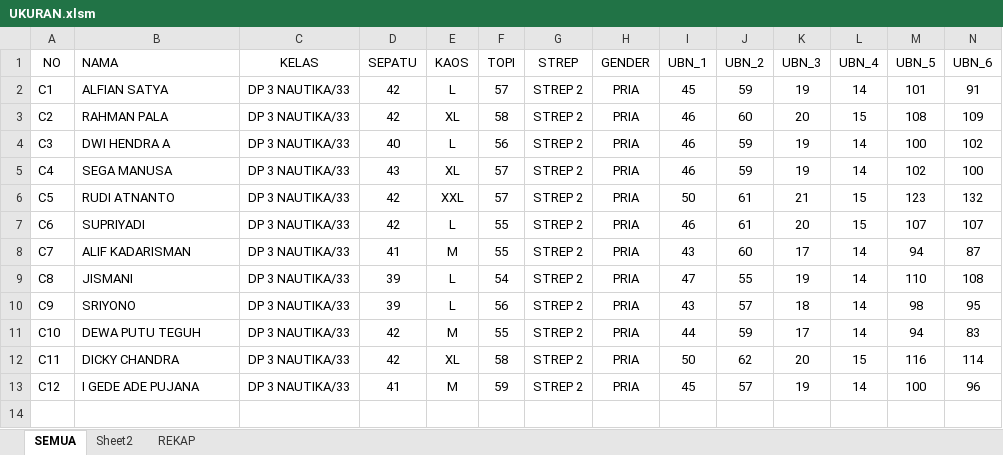
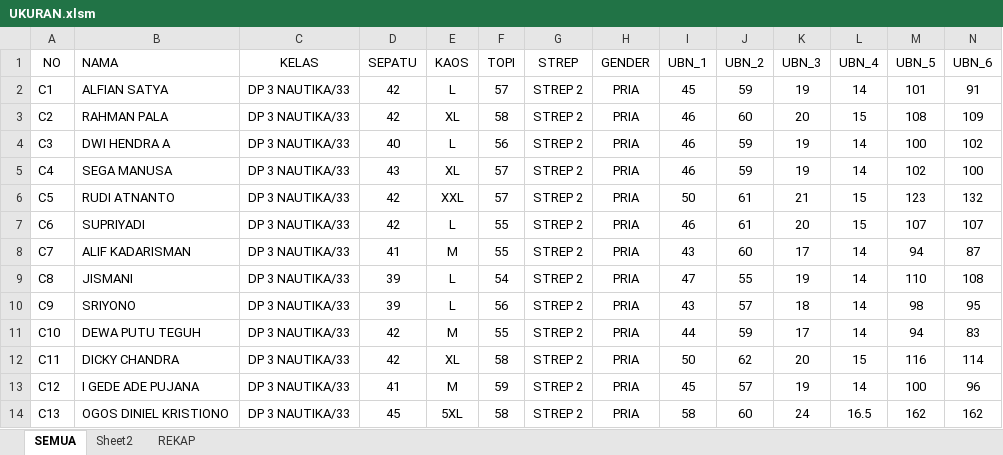
Before and after one commit to dedyhariadi/progress, an Excel workbook: 29. DP 3N33(K_15)/UKURAN.xlsm, sheet SEMUA, drawn as a sheet; only a part is shown; values as stored, in another font and other column widths than the file's, no borders; rows hold the shown columns only; the diff names each change by its address in the sheet, - before the commit and + after, or states it on an @@ line.

```diff
--- a/29. DP 3N33(K_15)/UKURAN.xlsm (sheet SEMUA)
+++ b/29. DP 3N33(K_15)/UKURAN.xlsm (sheet SEMUA)
+row 14: C13 | OGOS DINIEL KRISTIONO | DP 3 NAUTIKA/33 | 45 | 5XL | 58 | STREP 2 | PRIA | 58 | 60 | 24 | 16.5 | 162 | 162
```
Also changed, not shown: sheet REKAP, 25. DP 5N40(K_5) 5T40(K_16)/UKURAN.xlsm, 28. ETO ANGK 5(K_12)/UKURAN.xlsm.
